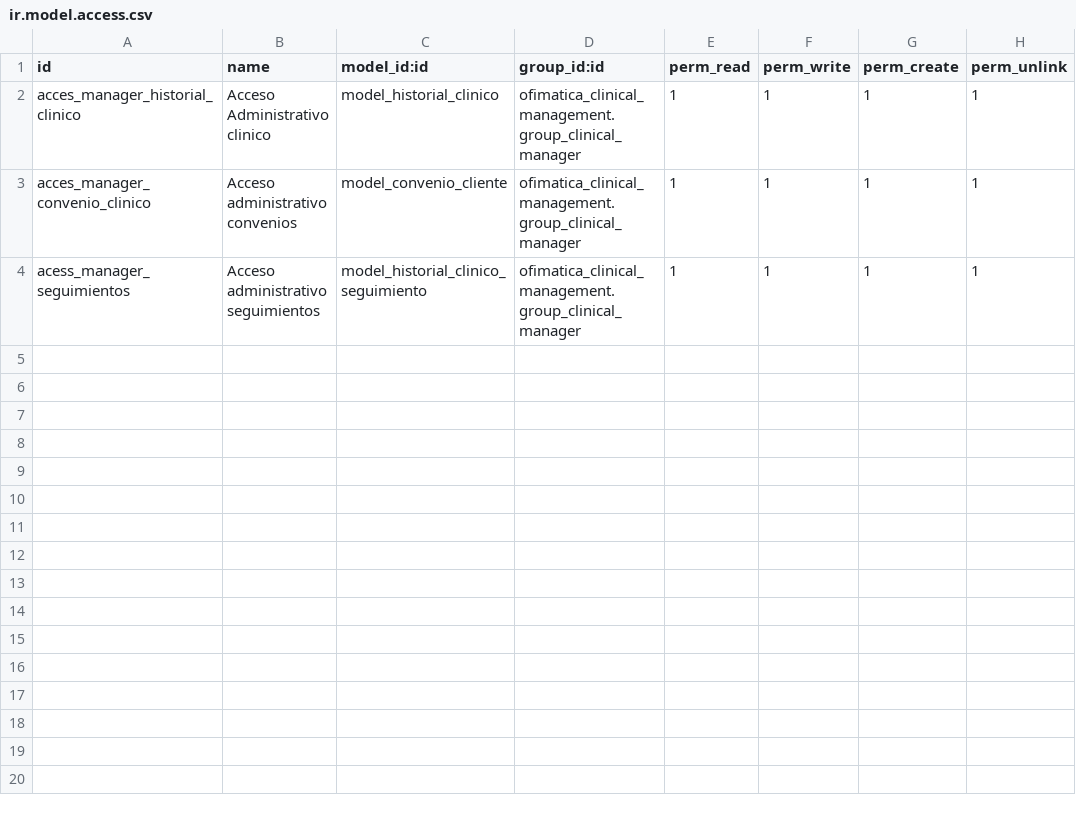
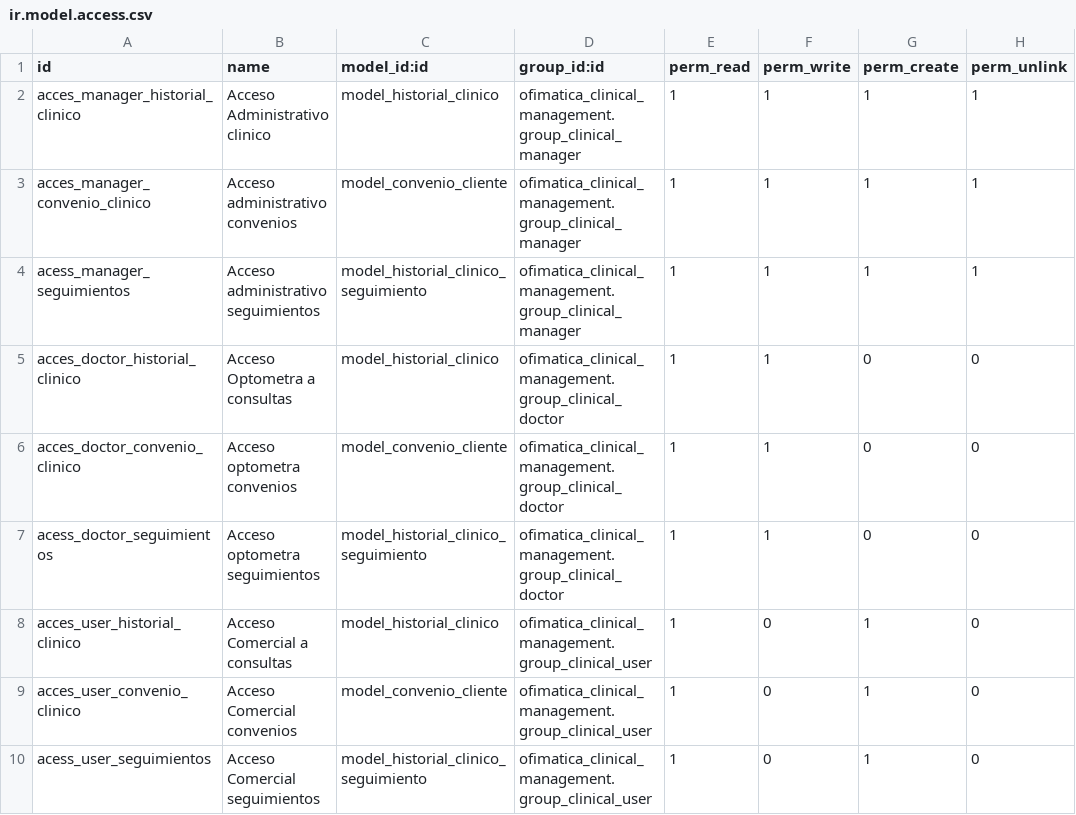
Before and after one commit to gabosoftape/ofimatica_clinical_management, a CSV file: security/ir.model.access.csv, drawn as a sheet.

Commit message:
update acces rights

```diff
--- a/security/ir.model.access.csv
+++ b/security/ir.model.access.csv
@@ -4 +4,7 @@ acces_manager_convenio_clinico,Acceso administrativo convenios,model_convenio_cl
 acess_manager_seguimientos,Acceso administrativo seguimientos,model_historial_clinico_seguimiento,ofimatica_clinical_management.group_clinical_manager,1,1,1,1
+acces_doctor_historial_clinico,Acceso Optometra a consultas,model_historial_clinico,ofimatica_clinical_management.group_clinical_doctor,1,1,0,0
+acces_doctor_convenio_clinico,Acceso optometra convenios,model_convenio_cliente,ofimatica_clinical_management.group_clinical_doctor,1,1,0,0
+acess_doctor_seguimientos,Acceso optometra seguimientos,model_historial_clinico_seguimiento,ofimatica_clinical_management.group_clinical_doctor,1,1,0,0
+acces_user_historial_clinico,Acceso Comercial a consultas,model_historial_clinico,ofimatica_clinical_management.group_clinical_user,1,0,1,0
+acces_user_convenio_clinico,Acceso Comercial convenios,model_convenio_cliente,ofimatica_clinical_management.group_clinical_user,1,0,1,0
+acess_user_seguimientos,Acceso Comercial seguimientos,model_historial_clinico_seguimiento,ofimatica_clinical_management.group_clinical_user,1,0,1,0
```
Also changed, not shown: 1 other file.
